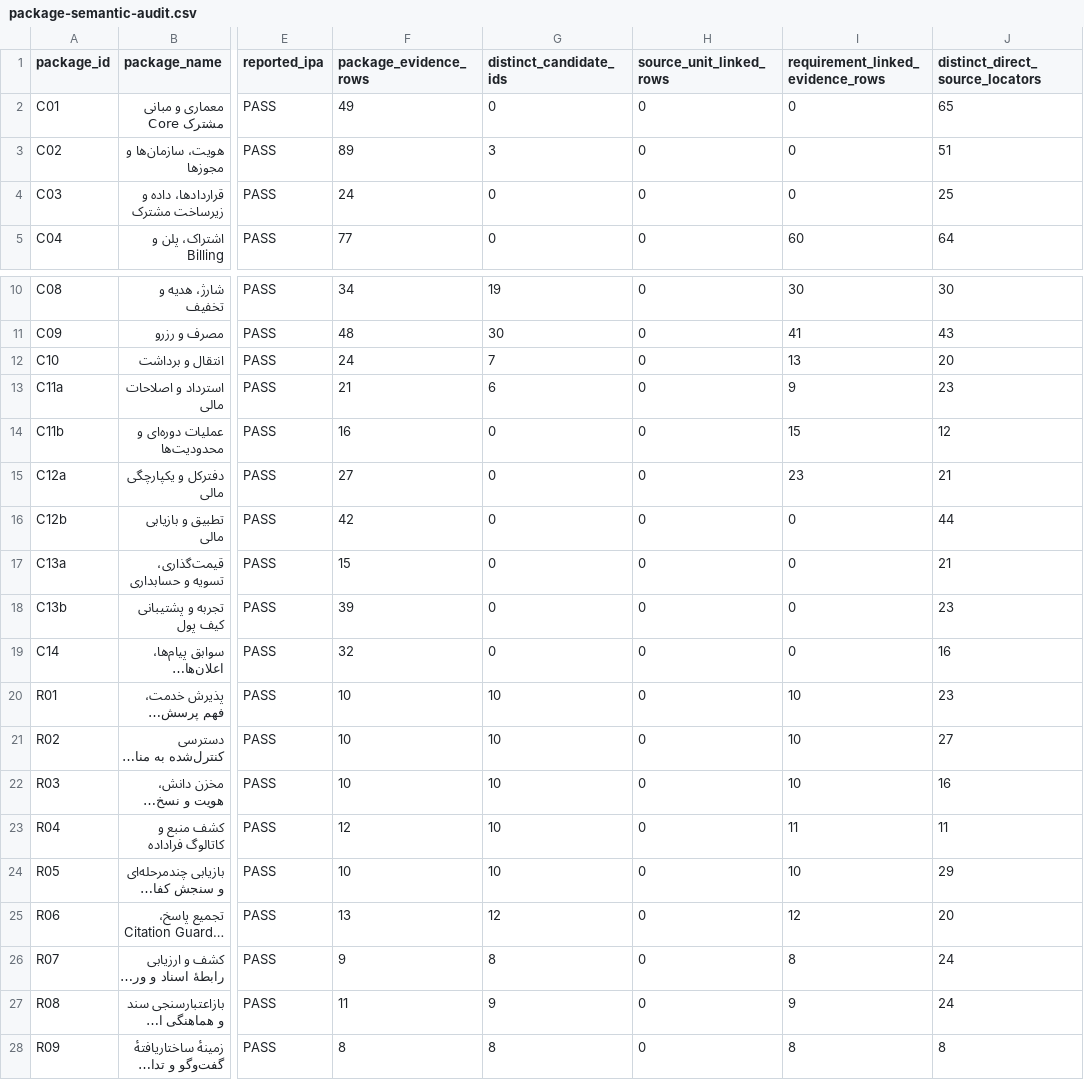
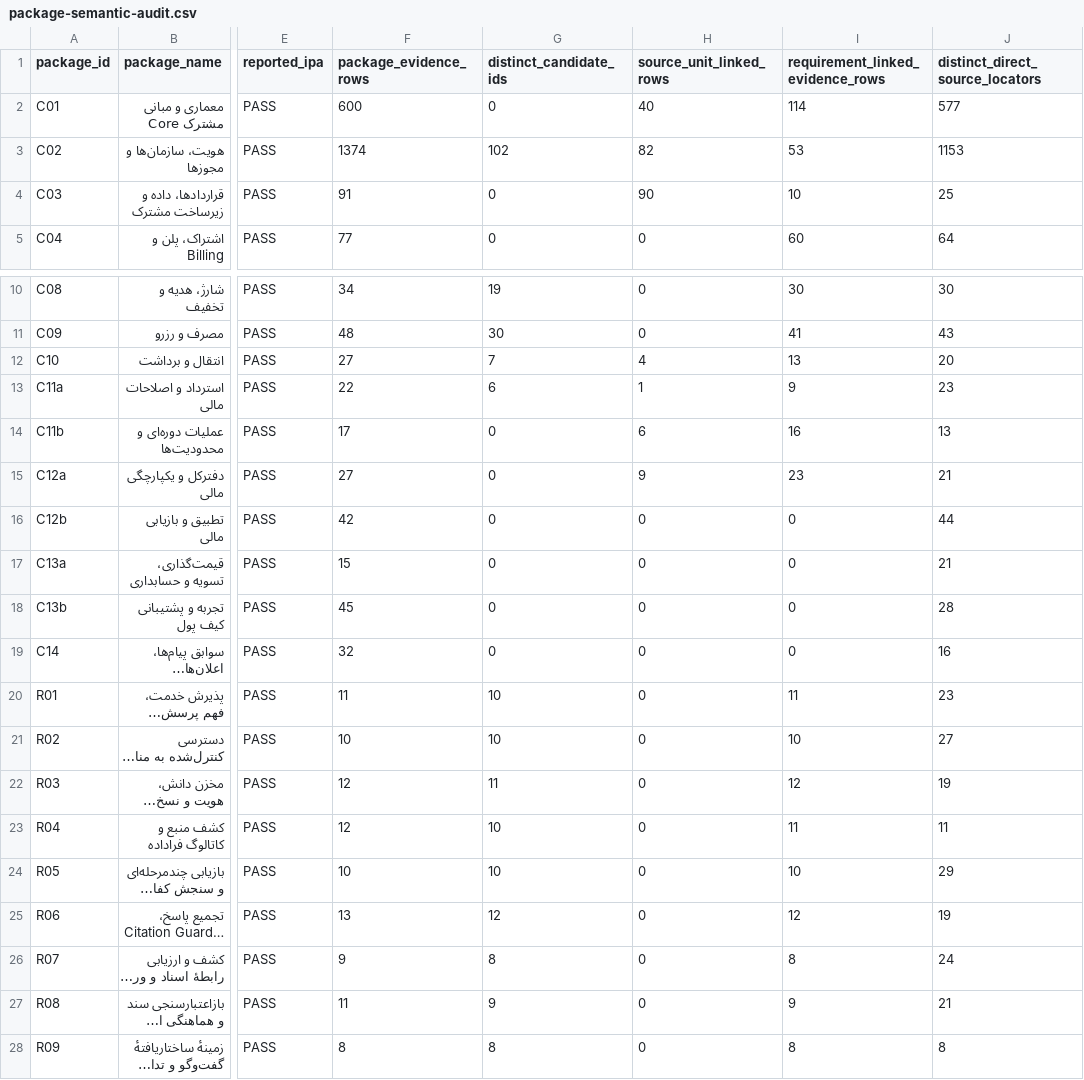
Before and after one commit to Brotherlouiee/shahab-demo, a CSV file: docs/audits/phase2-source-coverage/package-semantic-audit.csv, drawn as a sheet; only a part is shown, gaps mark what is left out; long unchanged cells end in …; the diff covers the shown part only; the diff names each change by its address in the sheet, - before the commit and + after, or states it on an @@ line.

```diff
--- a/docs/audits/phase2-source-coverage/package-semantic-audit.csv
+++ b/docs/audits/phase2-source-coverage/package-semantic-audit.csv
-F2 (package_evidence_rows): 49
+F2 (package_evidence_rows): 600
-H2 (source_unit_linked_rows): 0
+H2 (source_unit_linked_rows): 40
-I2 (requirement_linked_evidence_rows): 0
+I2 (requirement_linked_evidence_rows): 114
-J2 (distinct_direct_source_locators): 65
+J2 (distinct_direct_source_locators): 577
-F3 (package_evidence_rows): 89
+F3 (package_evidence_rows): 1374
-G3 (distinct_candidate_ids): 3
+G3 (distinct_candidate_ids): 102
-H3 (source_unit_linked_rows): 0
+H3 (source_unit_linked_rows): 82
-I3 (requirement_linked_evidence_rows): 0
+I3 (requirement_linked_evidence_rows): 53
-J3 (distinct_direct_source_locators): 51
+J3 (distinct_direct_source_locators): 1153
-F4 (package_evidence_rows): 24
+F4 (package_evidence_rows): 91
-H4 (source_unit_linked_rows): 0
+H4 (source_unit_linked_rows): 90
-I4 (requirement_linked_evidence_rows): 0
+I4 (requirement_linked_evidence_rows): 10
-F12 (package_evidence_rows): 24
+F12 (package_evidence_rows): 27
-H12 (source_unit_linked_rows): 0
+H12 (source_unit_linked_rows): 4
-F13 (package_evidence_rows): 21
+F13 (package_evidence_rows): 22
-H13 (source_unit_linked_rows): 0
+H13 (source_unit_linked_rows): 1
-F14 (package_evidence_rows): 16
+F14 (package_evidence_rows): 17
-H14 (source_unit_linked_rows): 0
+H14 (source_unit_linked_rows): 6
-I14 (requirement_linked_evidence_rows): 15
+I14 (requirement_linked_evidence_rows): 16
-J14 (distinct_direct_source_locators): 12
+J14 (distinct_direct_source_locators): 13
-H15 (source_unit_linked_rows): 0
+H15 (source_unit_linked_rows): 9
-F18 (package_evidence_rows): 39
+F18 (package_evidence_rows): 45
-J18 (distinct_direct_source_locators): 23
+J18 (distinct_direct_source_locators): 28
-F20 (package_evidence_rows): 10
+F20 (package_evidence_rows): 11
-I20 (requirement_linked_evidence_rows): 10
+I20 (requirement_linked_evidence_rows): 11
-F22 (package_evidence_rows): 10
+F22 (package_evidence_rows): 12
-G22 (distinct_candidate_ids): 10
+G22 (distinct_candidate_ids): 11
-I22 (requirement_linked_evidence_rows): 10
+I22 (requirement_linked_evidence_rows): 12
-J22 (distinct_direct_source_locators): 16
+J22 (distinct_direct_source_locators): 19
-J25 (distinct_direct_source_locators): 20
+J25 (distinct_direct_source_locators): 19
-J27 (distinct_direct_source_locators): 24
+J27 (distinct_direct_source_locators): 21
```
Also changed, not shown: 2 edited cells elsewhere in this file, docs/audits/phase2-source-coverage/coverage-gap-register.csv, 12 other files.
